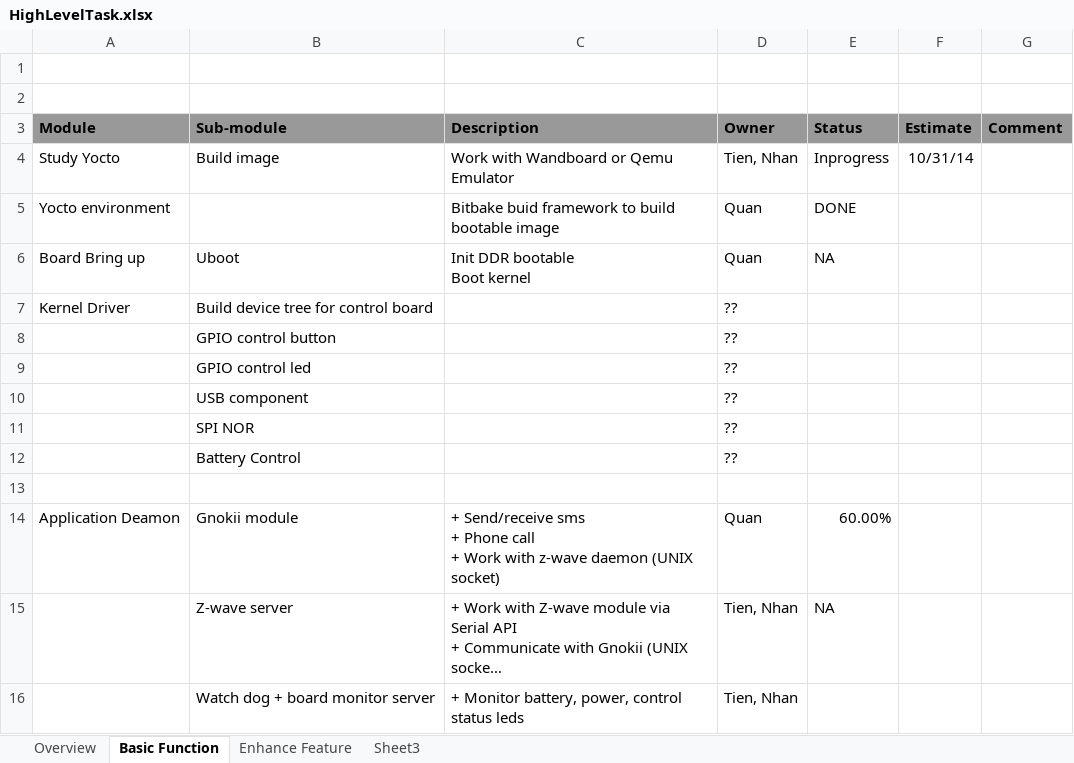
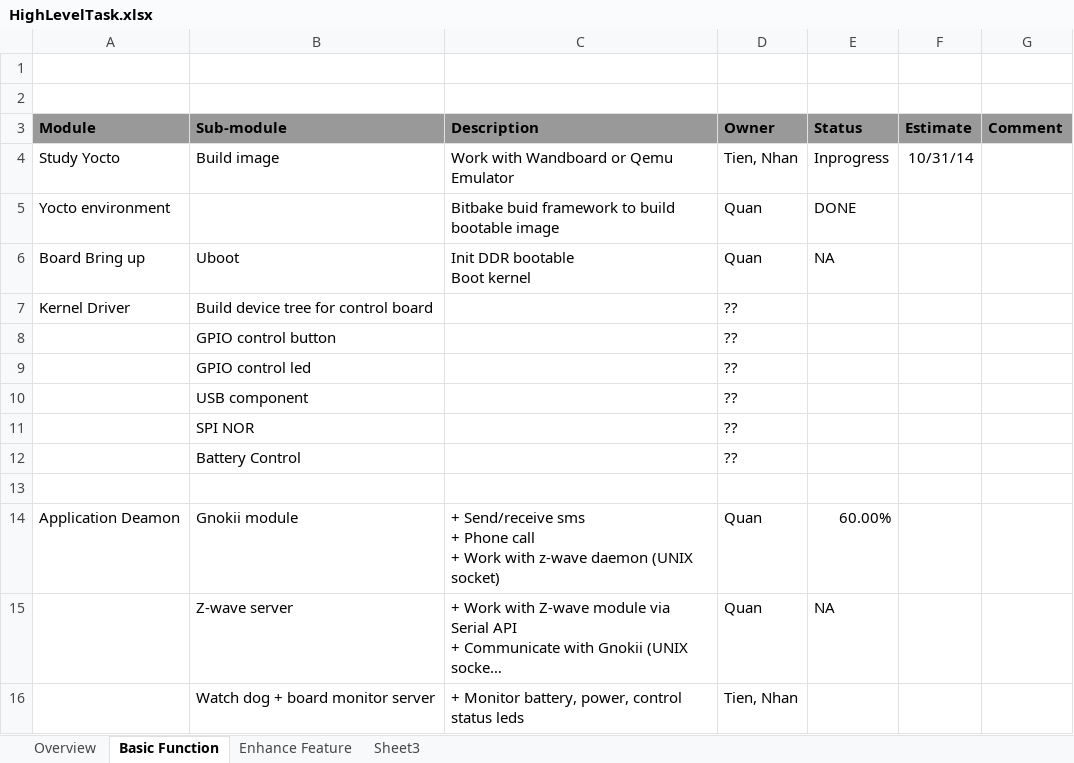
Before and after one commit to quancao/zzz-vitron-01, an Excel workbook: doc/tasks/HighLevelTask.xlsx, sheet Basic Function, drawn as a sheet; long unchanged cells end in …; values as stored, in another font and other column widths than the file's, no borders; the diff names each change by its address in the sheet, - before the commit and + after, or states it on an @@ line.

Commit message:
update task assignment

```diff
--- a/doc/tasks/HighLevelTask.xlsx (sheet Basic Function)
+++ b/doc/tasks/HighLevelTask.xlsx (sheet Basic Function)
-D15 (Owner): Tien, Nhan
+D15 (Owner): Quan
```
